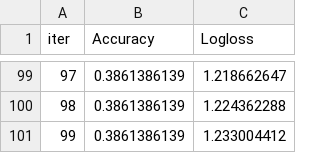
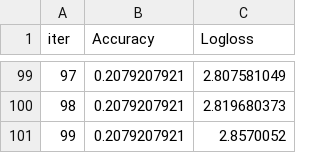
Before and after one commit to hebaashraf21/Employee_Attrition_Prediction, a TSV file: code/models/catboost_info/test_error.tsv, drawn as a sheet; only a part is shown, gaps mark what is left out; the diff covers the shown part only.

```diff
--- a/code/models/catboost_info/test_error.tsv
+++ b/code/models/catboost_info/test_error.tsv
@@ -99,3 +99,3 @@ iter	Accuracy	Logloss
-97	0.3861386139	1.218662647
-98	0.3861386139	1.224362288
-99	0.3861386139	1.233004412
+97	0.2079207921	2.807581049
+98	0.2079207921	2.819680373
+99	0.2079207921	2.8570052
```
Also changed, not shown: 193 edited cells elsewhere in this file, code/models/catboost_info/learn_error.tsv, code/models/catboost_info/time_left.tsv, 4 other files.
